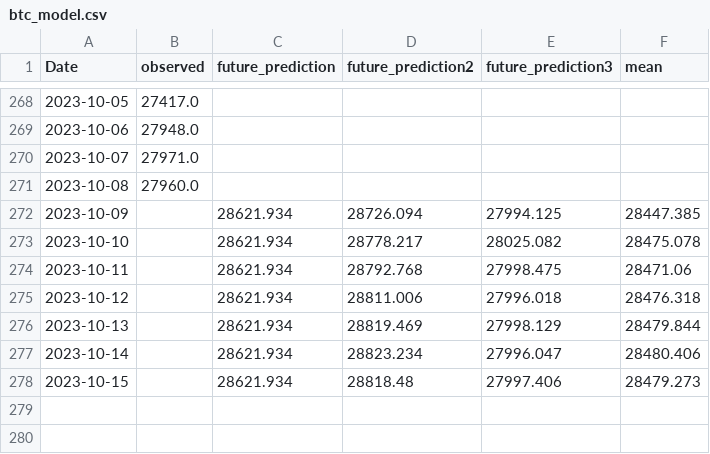
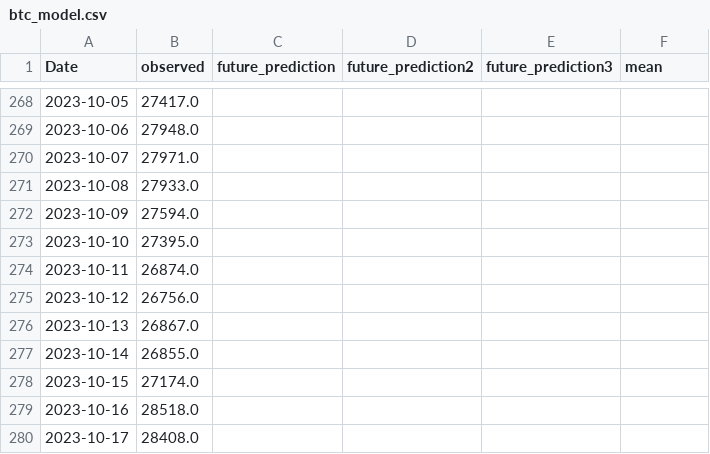
Before and after one commit to mtolan2023/crypto_forecast, a CSV file: output/btc_model.csv, drawn as a sheet; only a part is shown, gaps mark what is left out; the diff covers the shown part only.

```diff
--- a/output/btc_model.csv
+++ b/output/btc_model.csv
@@ -270,9 +270,11 @@ Date,observed,future_prediction,future_prediction2,future_prediction3,mean
 2023-10-07,27971.0,,,,
-2023-10-08,27960.0,,,,
-2023-10-09,,28621.934,28726.094,27994.125,28447.385
-2023-10-10,,28621.934,28778.217,28025.082,28475.078
-2023-10-11,,28621.934,28792.768,27998.475,28471.06
-2023-10-12,,28621.934,28811.006,27996.018,28476.318
-2023-10-13,,28621.934,28819.469,27998.129,28479.844
-2023-10-14,,28621.934,28823.234,27996.047,28480.406
-2023-10-15,,28621.934,28818.48,27997.406,28479.273
+2023-10-08,27933.0,,,,
+2023-10-09,27594.0,,,,
+2023-10-10,27395.0,,,,
+2023-10-11,26874.0,,,,
+2023-10-12,26756.0,,,,
+2023-10-13,26867.0,,,,
+2023-10-14,26855.0,,,,
+2023-10-15,27174.0,,,,
+2023-10-16,28518.0,,,,
+2023-10-17,28408.0,,,,
```
Also changed, not shown: 13 added rows elsewhere in this file, output/btc_lifetime.csv, output/eth_lifetime.csv, 24 other files.
